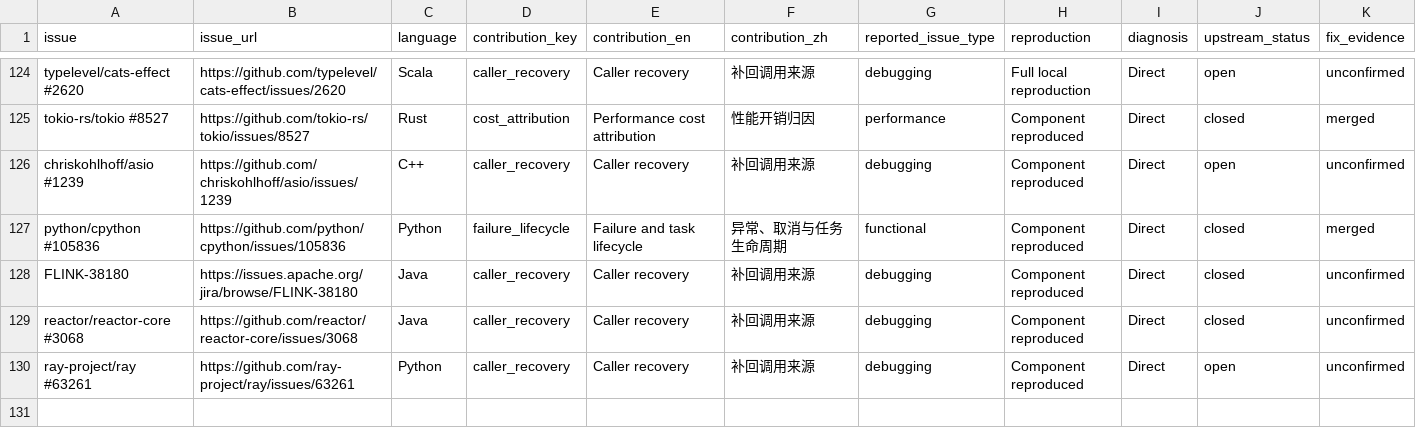
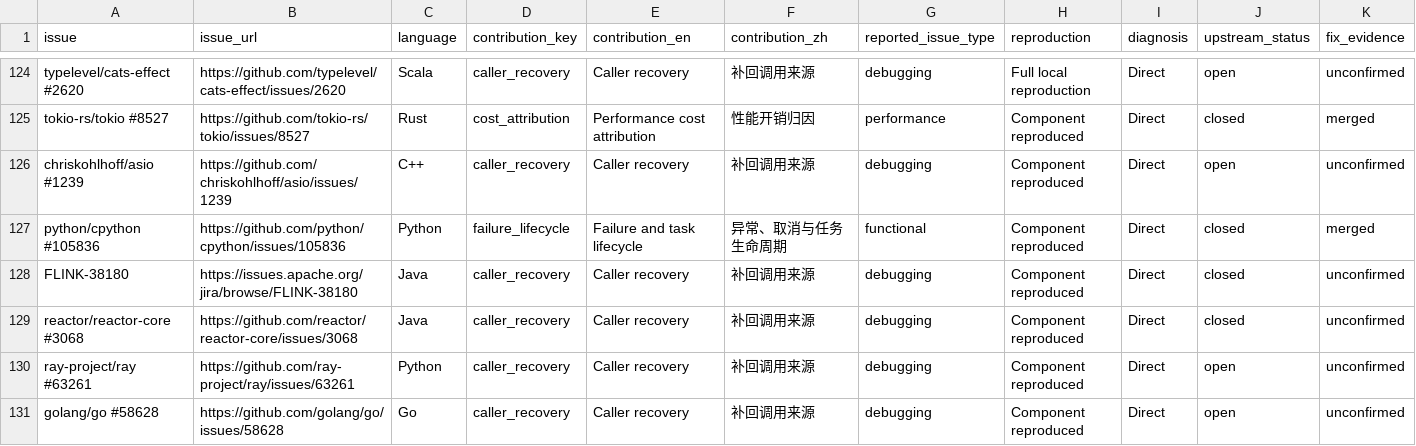
Before and after one commit to fzh0u/coroperf, a CSV file: data/case-classification.csv, drawn as a sheet; only a part is shown, gaps mark what is left out; rows hold the shown columns only; the diff names each change by its address in the sheet, - before the commit and + after, or states it on an @@ line.

Commit message:
Add Go pipe-copy creator case and clarify execution hold labels

```diff
--- a/data/case-classification.csv
+++ b/data/case-classification.csv
+row 131: golang/go #58628 | https://github.com/golang/go/issues/58628 | Go | caller_recovery | Caller recovery | 补回调用来源 | debugging | Component reproduced | Direct | open | unconfirmed
```
Also changed, not shown: 17 other files.
